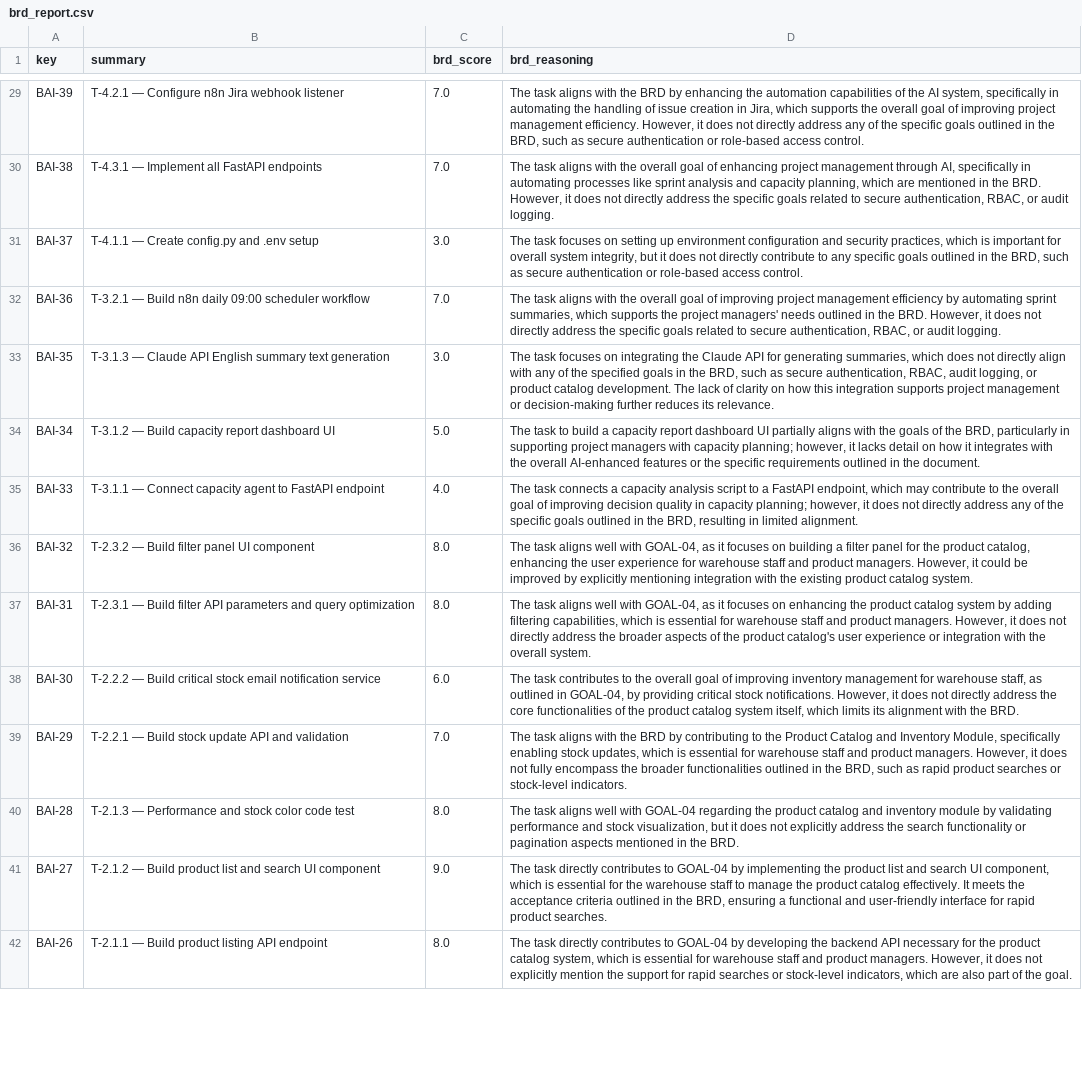
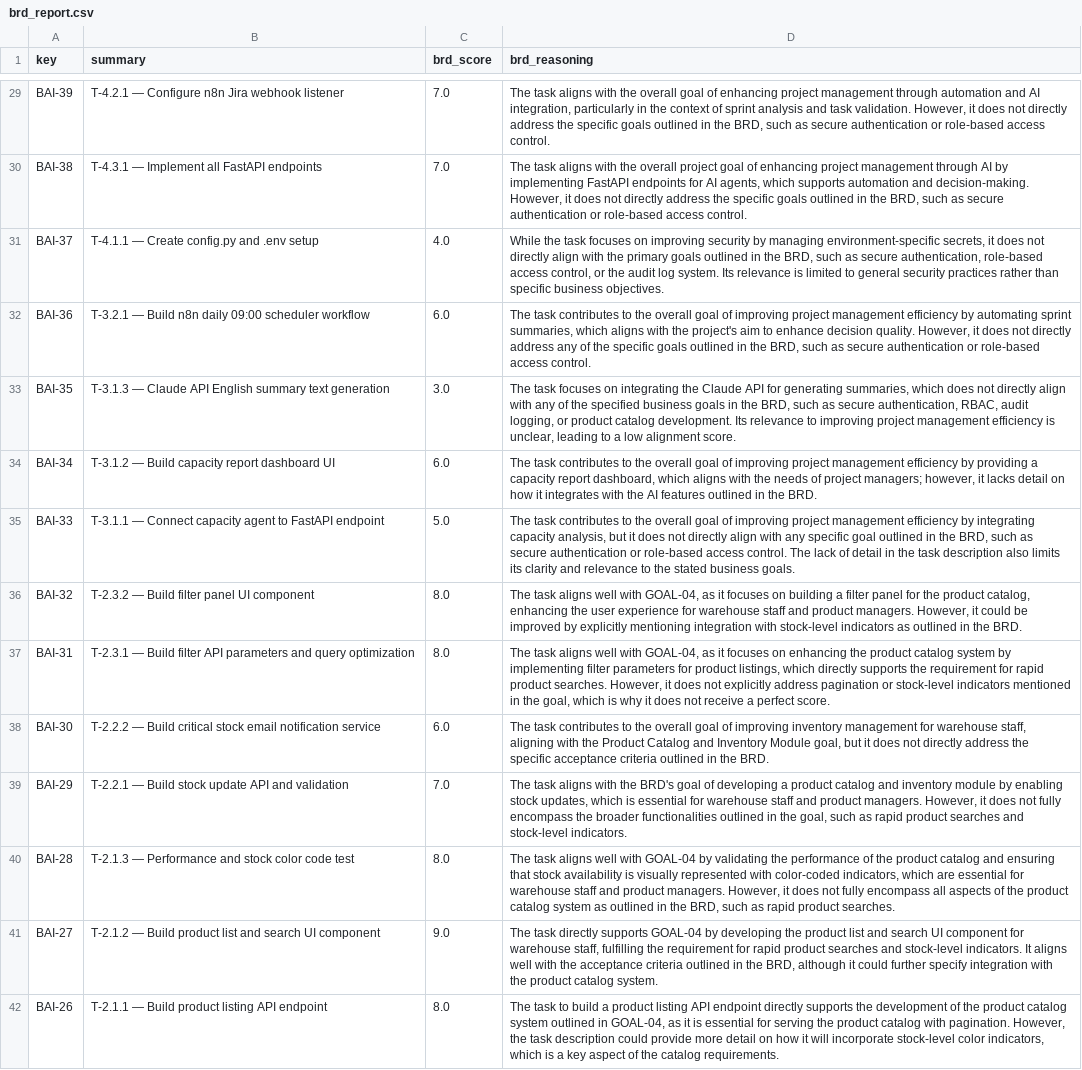
Before and after one commit to Selininan/AI-Enhanced-Project-Management-with-Jira-and-Agile-Methodology, a CSV file: brd_report.csv, drawn as a sheet; only a part is shown, gaps mark what is left out; the diff covers the shown part only; the diff names each change by its address in the sheet, - before the commit and + after, or states it on an @@ line.

Commit message:
main updated
no comment in jira

```diff
--- a/brd_report.csv
+++ b/brd_report.csv
-D29 (brd_reasoning): …with the BRD by enhancing the automation capabilities of the AI system, specifically in automating the handling of issue creation in Jira, which supports the overall goal of improving project management efficiency. However, it does not directly address any of the specific…
+D29 (brd_reasoning): …with the overall goal of enhancing project management through automation and AI integration, particularly in the context of sprint analysis and task validation. However, it does not directly address the specific…
-D30 (brd_reasoning): …the overall goal of enhancing project management through AI, specifically in automating processes like sprint analysis and capacity planning, which are mentioned in the BRD. However, it does not directly address the specific goals related to secure authentication, RBAC, or audit logging.
+D30 (brd_reasoning): …the overall project goal of enhancing project management through AI by implementing FastAPI endpoints for AI agents, which supports automation and decision-making. However, it does not directly address the specific goals outlined in the BRD, such as secure authentication or role-based access control.
-C31 (brd_score): 3.0
+C31 (brd_score): 4.0
-D31 (brd_reasoning): The task focuses on setting up environment configuration and security practices, which is important for overall system integrity, but it does not directly contribute to any specific goals outlined in the BRD, such as secure authentication or role-based access control.
+D31 (brd_reasoning): While the task focuses on improving security by managing environment-specific secrets, it does not directly align with the primary goals outlined in the BRD, such as secure authentication, role-based access control, or the audit log system. Its relevance is limited to general security practices rather than specific business objectives.
-C32 (brd_score): 7.0
+C32 (brd_score): 6.0
-D32 (brd_reasoning): The task aligns with the overall goal of improving project management efficiency by automating sprint summaries, which supports the project managers' needs outlined in the BRD. However, it does not directly address the specific goals related to secure authentication, RBAC, or audit logging.
+D32 (brd_reasoning): The task contributes to the overall goal of improving project management efficiency by automating sprint summaries, which aligns with the project's aim to enhance decision quality. However, it does not directly address any of the specific goals outlined in the BRD, such as secure authentication or role-based access control.
-D33 (brd_reasoning): …the specified goals in the BRD, such as secure authentication, RBAC, audit logging, or product catalog development. The lack of clarity on how this integration supports project management or decision-making further reduces its relevance.
+D33 (brd_reasoning): …the specified business goals in the BRD, such as secure authentication, RBAC, audit logging, or product catalog development. Its relevance to improving project management efficiency is unclear, leading to a low alignment score.
-C34 (brd_score): 5.0
+C34 (brd_score): 6.0
-D34 (brd_reasoning): The task to build a capacity report dashboard UI partially aligns with the goals of the BRD, particularly in supporting project managers with capacity planning; however, it lacks detail on how it integrates with the overall AI-enhanced features or the specific requirements outlined in the document.
+D34 (brd_reasoning): The task contributes to the overall goal of improving project management efficiency by providing a capacity report dashboard, which aligns with the needs of project managers; however, it lacks detail on how it integrates with the AI features outlined in the BRD.
-C35 (brd_score): 4.0
+C35 (brd_score): 5.0
-D35 (brd_reasoning): The task connects a capacity analysis script to a FastAPI endpoint, which may contribute to the overall goal of improving decision quality in capacity planning; however, it does not directly address any of the specific goals outlined in the BRD, resulting in limited alignment.
+D35 (brd_reasoning): The task contributes to the overall goal of improving project management efficiency by integrating capacity analysis, but it does not directly align with any specific goal outlined in the BRD, such as secure authentication or role-based access control. The lack of detail in the task description also limits its clarity and relevance to the stated business goals.
-D36 (brd_reasoning): …integration with the existing product catalog system.
+D36 (brd_reasoning): …integration with stock-level indicators as outlined in the BRD.
-D37 (brd_reasoning): …system by adding filtering capabilities, which is essential for warehouse staff and product managers. However, it does not directly address the broader aspects of the product catalog's user experience or integration with the overall system.
+D37 (brd_reasoning): …system by implementing filter parameters for product listings, which directly supports the requirement for rapid product searches. However, it does not explicitly address pagination or stock-level indicators mentioned in the goal, which is why it does not receive a perfect score.
-D38 (brd_reasoning): …warehouse staff, as outlined in GOAL-04, by providing critical stock notifications. However, it does not directly address the core functionalities of the product catalog system itself, which limits its alignment with the BRD.
+D38 (brd_reasoning): …warehouse staff, aligning with the Product Catalog and Inventory Module goal, but it does not directly address the specific acceptance criteria outlined in the BRD.
-D39 (brd_reasoning): …with the BRD by contributing to the Product Catalog and Inventory Module, specifically enabling stock updates, which is essential for warehouse staff and product managers. However, it does not fully encompass the broader functionalities outlined in the BRD, such as rapid product searches or stock-level indicators.
+D39 (brd_reasoning): …with the BRD's goal of developing a product catalog and inventory module by enabling stock updates, which is essential for warehouse staff and product managers. However, it does not fully encompass the broader functionalities outlined in the goal, such as rapid product searches and stock-level indicators.
-D40 (brd_reasoning): …with GOAL-04 regarding the product catalog and inventory module by validating performance and stock visualization, but it does not explicitly address the search functionality or pagination aspects mentioned in the BRD.
+D40 (brd_reasoning): …with GOAL-04 by validating the performance of the product catalog and ensuring that stock availability is visually represented with color-coded indicators, which are essential for warehouse staff and product managers. However, it does not fully encompass all aspects of the product catalog system as outlined in the BRD, such as rapid product searches.
-D41 (brd_reasoning): …task directly contributes to GOAL-04 by implementing the product list and search UI component, which is essential for the warehouse staff to manage the product catalog effectively. It meets the acceptance criteria outlined in the BRD, ensuring a functional and user-friendly interface for rapid product searches.
+D41 (brd_reasoning): …task directly supports GOAL-04 by developing the product list and search UI component for warehouse staff, fulfilling the requirement for rapid product searches and stock-level indicators. It aligns well with the acceptance criteria outlined in the BRD, although it could further specify integration with the product catalog system.
-D42 (brd_reasoning): The task directly contributes to GOAL-04 by developing the backend API necessary for the product catalog system, which is essential for warehouse staff and product managers. However, it does not explicitly mention the support for rapid searches or stock-level indicators, which are also part of the goal.
+D42 (brd_reasoning): The task to build a product listing API endpoint directly supports the development of the product catalog system outlined in GOAL-04, as it is essential for serving the product catalog with pagination. However, the task description could provide more detail on how it will incorporate stock-level color indicators, which is a key aspect of the catalog requirements.
```
Also changed, not shown: 48 edited cells elsewhere in this file, jira_dataset.csv, 2 other files.
